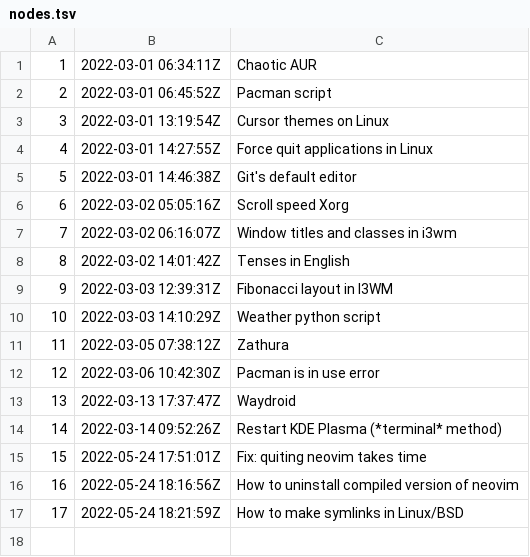
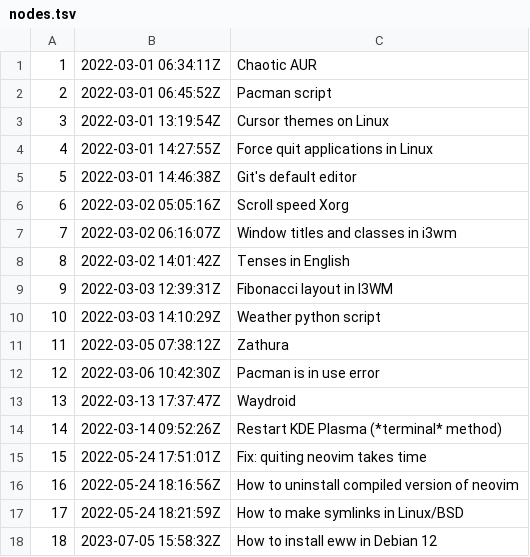
Before and after one commit to ritchielrez/zets, a TSV file: dex/nodes.tsv, drawn as a sheet.

Commit message:
How to install eww in Debian 12

```diff
--- a/dex/nodes.tsv
+++ b/dex/nodes.tsv
@@ -17 +17,2 @@
 17	2022-05-24 18:21:59Z	How to make symlinks in Linux/BSD
+18	2023-07-05 15:58:32Z	How to install eww in Debian 12
```
Also changed, not shown: 3 other files.
